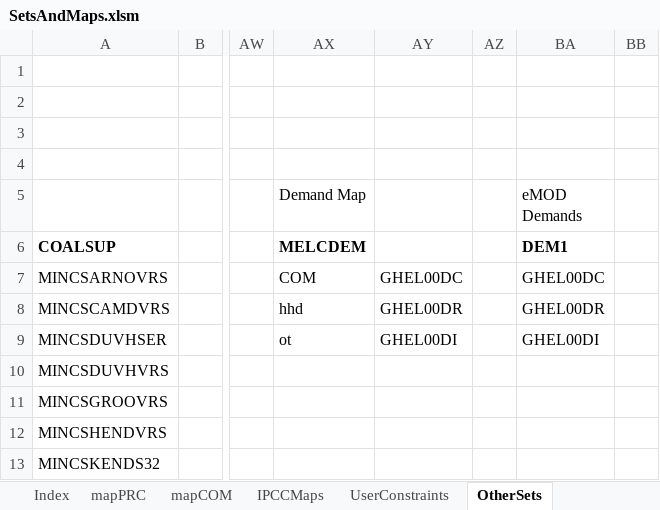
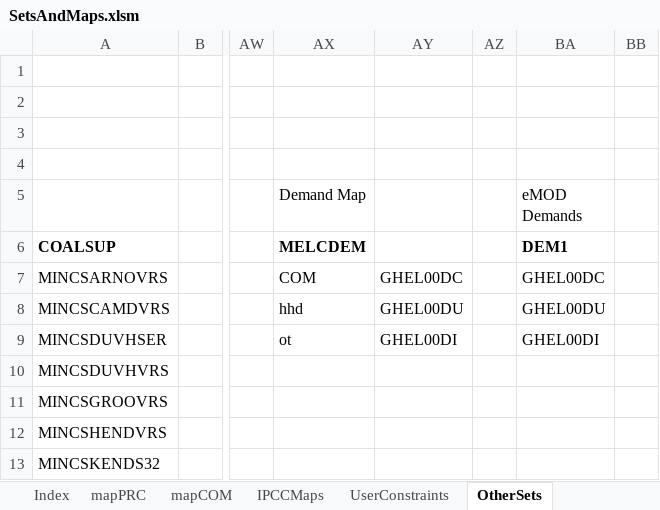
Before and after one commit to alisonERC/GHATIMGE, an Excel workbook: SetsAndMaps/SetsAndMaps.xlsm, sheet OtherSets, drawn as a sheet; only a part is shown, gaps mark what is left out; values as stored, in another font and other column widths than the file's, no borders; the diff names each change by its address in the sheet, - before the commit and + after, or states it on an @@ line.

```diff
--- a/SetsAndMaps/SetsAndMaps.xlsm (sheet OtherSets)
+++ b/SetsAndMaps/SetsAndMaps.xlsm (sheet OtherSets)
-AY8: GHEL00DR
+AY8: GHEL00DU
-BA8 (eMOD Demands): GHEL00DR
+BA8 (eMOD Demands): GHEL00DU
```
Also changed, not shown: GHATIMGE.xlsm, 6 other files.
